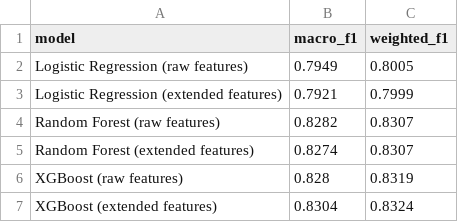
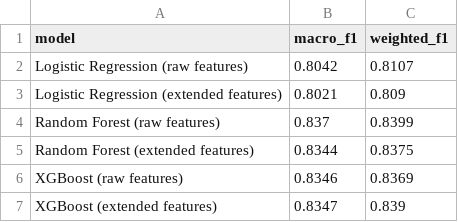
Before and after one commit to shaambhavi-dubey/autoimmune-diseases, a CSV file: results/stage1_summary.csv, drawn as a sheet.

```diff
--- a/results/stage1_summary.csv
+++ b/results/stage1_summary.csv
@@ -1,7 +1,7 @@
 model,macro_f1,weighted_f1
-Logistic Regression (raw features),0.7949,0.8005
-Logistic Regression (extended features),0.7921,0.7999
-Random Forest (raw features),0.8282,0.8307
-Random Forest (extended features),0.8274,0.8307
-XGBoost (raw features),0.828,0.8319
-XGBoost (extended features),0.8304,0.8324
+Logistic Regression (raw features),0.8042,0.8107
+Logistic Regression (extended features),0.8021,0.809
+Random Forest (raw features),0.837,0.8399
+Random Forest (extended features),0.8344,0.8375
+XGBoost (raw features),0.8346,0.8369
+XGBoost (extended features),0.8347,0.839
```
Also changed, not shown: results/cv_summary.csv, 3 other files.
